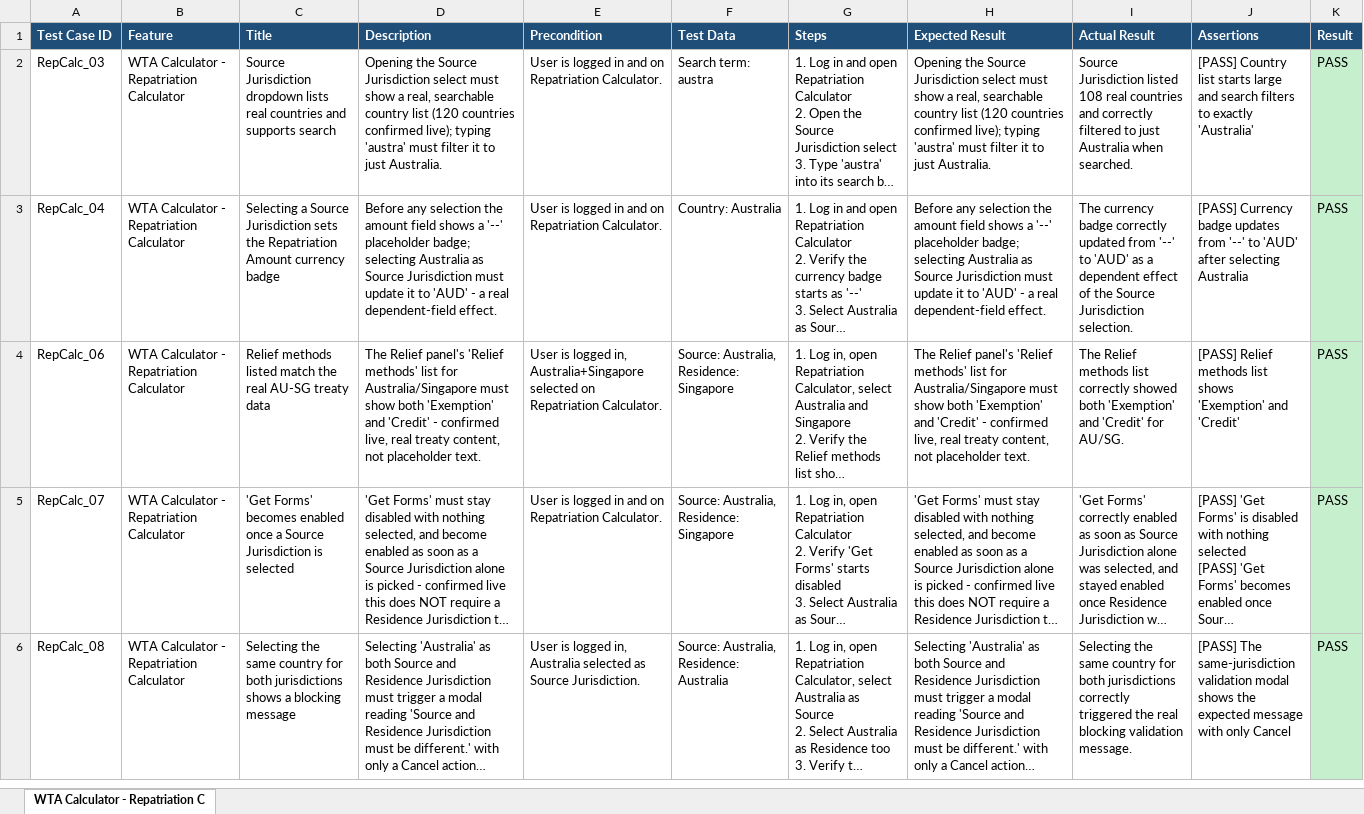
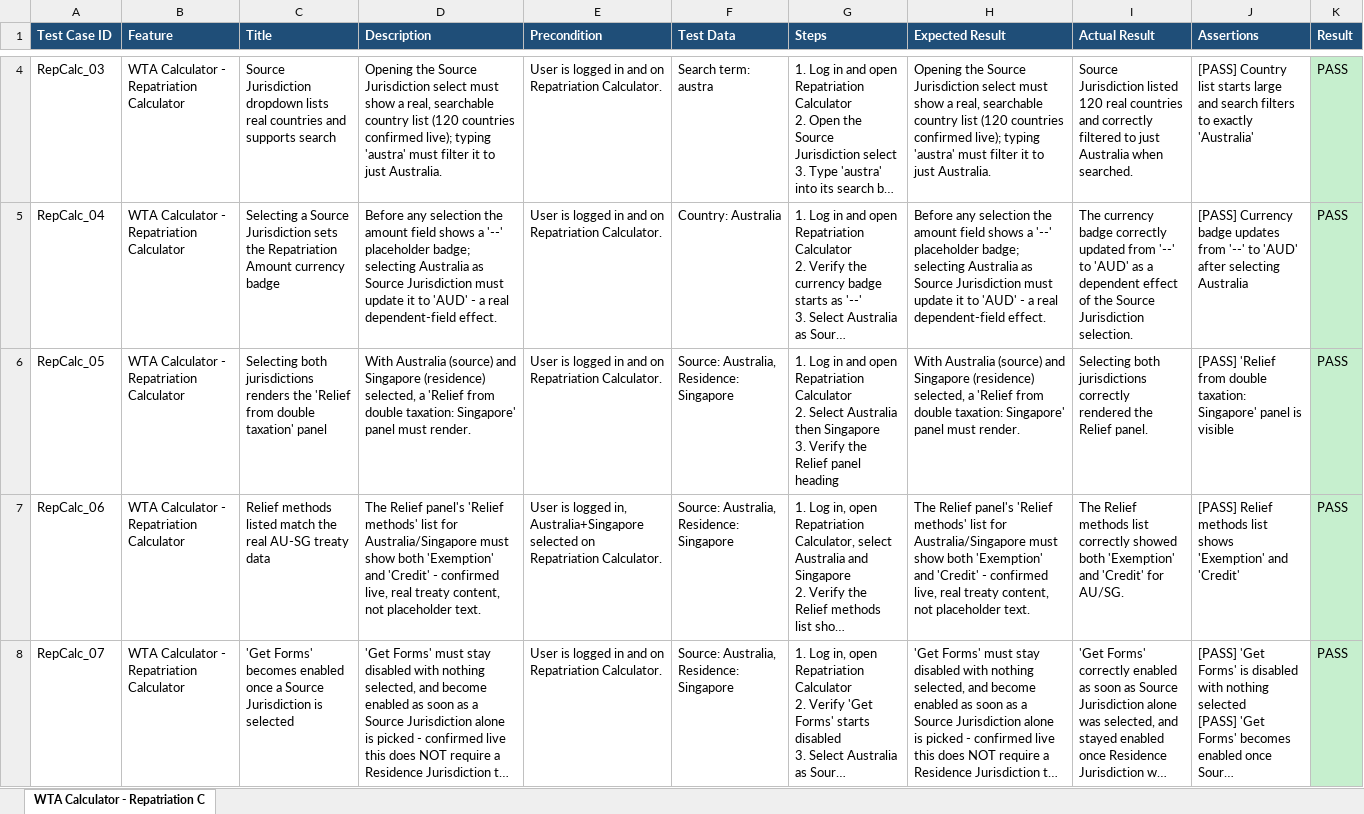
Before and after one commit to Shadman771/QA-Automation-reg, an Excel workbook: test_data/WTA/WTA Calculator - Repatriation Calculator/WTA Calculator - Repatriation Calculator_Test_Cases.xlsx, sheet WTA Calculator - Repatriation C, drawn as a sheet; only a part is shown, gaps mark what is left out; the shorter side is filled out with more unchanged rows; long unchanged cells end in …; values as stored, in another font and other column widths than the file's, no borders; addresses are those after the commit; ↵ is a line break in a cell; the diff covers the shown part only; the diff names each change by its address in the sheet, - before the commit and + after, or states it on an @@ line.

```diff
--- a/test_data/WTA/WTA Calculator - Repatriation Calculator/WTA Calculator - Repatriation Calculator_Test_Cases.xlsx (sheet WTA Calculator - Repatriation C)
+++ b/test_data/WTA/WTA Calculator - Repatriation Calculator/WTA Calculator - Repatriation Calculator_Test_Cases.xlsx (sheet WTA Calculator - Repatriation C)
-I4 (Actual Result): …Jurisdiction listed 108 real countries…
+I4 (Actual Result): …Jurisdiction listed 120 real countries…
+row 6: RepCalc_05 | WTA Calculator - Repatriation Calculator | Selecting both jurisdictions renders the 'Relief from double taxation' panel | With Australia (source) and Singapore (residence) selected, a 'Relief from double taxation: Singapore' panel must render. | User is logged in and on Repatriation Calculator. | Source: Australia, Residence: Singapore | 1. Log in and open Repatriation Calculator ↵ 2. Select Australia then Singapore ↵ 3. Verify the Relief panel heading | With Australia (source) and Singapore (residence) selected, a 'Relief from double taxation: Singapore' panel must render. | Selecting both jurisdictions correctly rendered the Relief panel. | [PASS] 'Relief from double taxation: Singapore' panel is visible | PASS
```
Also changed, not shown: 11 added rows, 9 edited cells and cell formats elsewhere in this sheet, test_data/WTA/WTA Calculator - CIT Calculator/WTA Calculator - CIT Calculator_Test_Cases.xlsx, test_data/WTA/WTA Calculator - Corporate Rate Finder/WTA Calculator - Corporate Rate Finder_Test_Cases.xlsx, 3 other files.
